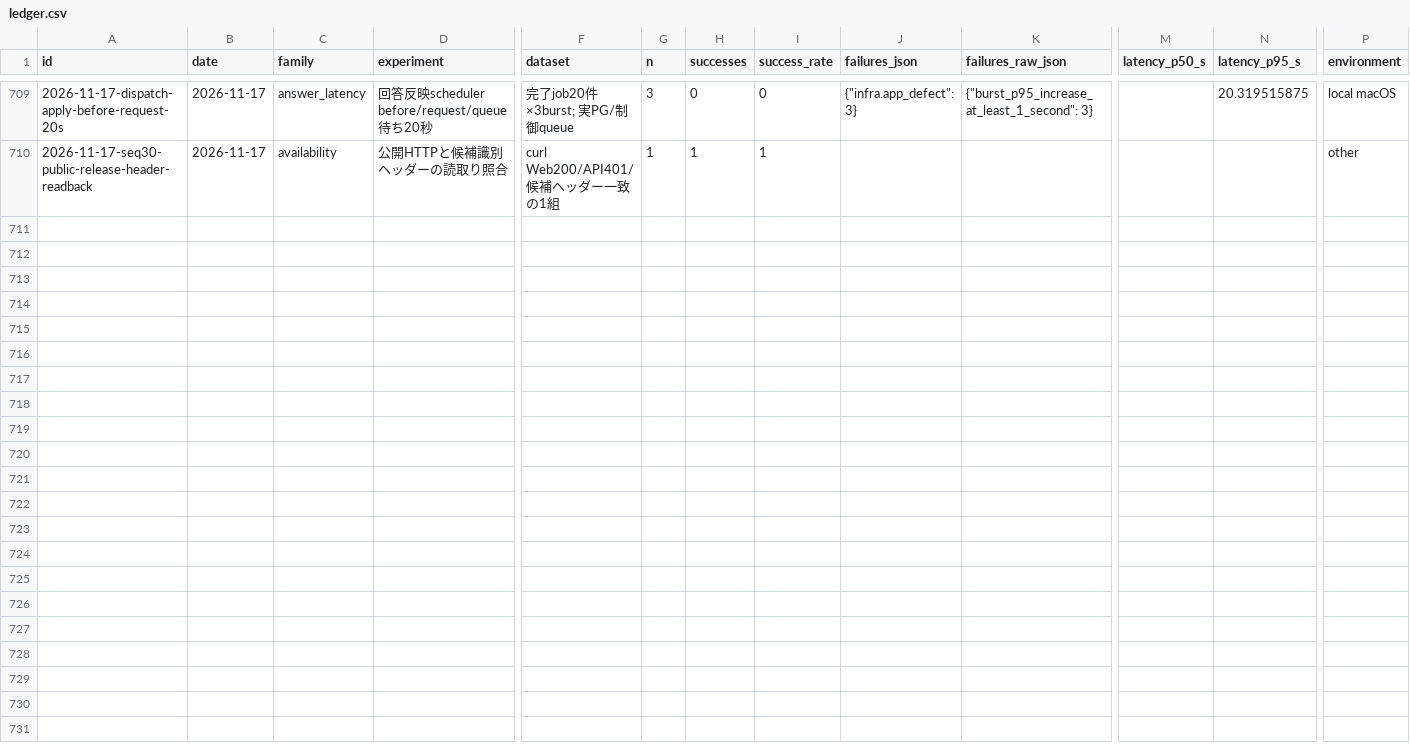
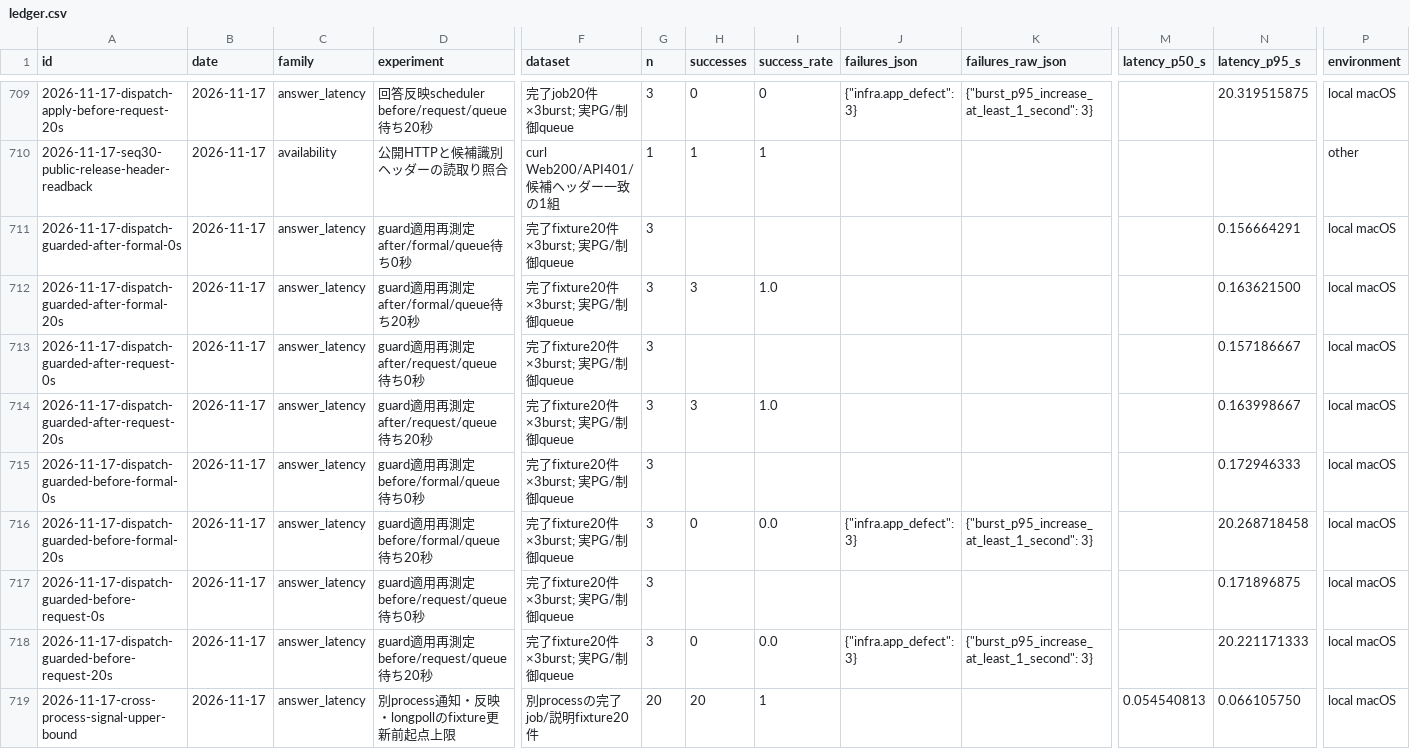
Before and after one commit to AtsushiHosaka/pals, a CSV file: docs/quality-ledger/ledger.csv, drawn as a sheet; only a part is shown, gaps mark what is left out; rows hold the shown columns only; the diff names each change by its address in the sheet, - before the commit and + after, or states it on an @@ line.

Commit message:
docs: record guarded latency and source integration evidence

```diff
--- a/docs/quality-ledger/ledger.csv
+++ b/docs/quality-ledger/ledger.csv
+row 711: 2026-11-17-dispatch-guarded-after-formal-0s | 2026-11-17 | answer_latency | guard適用再測定 after/formal/queue待ち0秒 | 完了fixture20件×3burst; 実PG/制御queue | 3 |  |  |  |  |  | 0.156664291 | local macOS
+row 712: 2026-11-17-dispatch-guarded-after-formal-20s | 2026-11-17 | answer_latency | guard適用再測定 after/formal/queue待ち20秒 | 完了fixture20件×3burst; 実PG/制御queue | 3 | 3 | 1.0 |  |  |  | 0.163621500 | local macOS
+row 713: 2026-11-17-dispatch-guarded-after-request-0s | 2026-11-17 | answer_latency | guard適用再測定 after/request/queue待ち0秒 | 完了fixture20件×3burst; 実PG/制御queue | 3 |  |  |  |  |  | 0.157186667 | local macOS
+row 714: 2026-11-17-dispatch-guarded-after-request-20s | 2026-11-17 | answer_latency | guard適用再測定 after/request/queue待ち20秒 | 完了fixture20件×3burst; 実PG/制御queue | 3 | 3 | 1.0 |  |  |  | 0.163998667 | local macOS
+row 715: 2026-11-17-dispatch-guarded-before-formal-0s | 2026-11-17 | answer_latency | guard適用再測定 before/formal/queue待ち0秒 | 完了fixture20件×3burst; 実PG/制御queue | 3 |  |  |  |  |  | 0.172946333 | local macOS
+row 716: 2026-11-17-dispatch-guarded-before-formal-20s | 2026-11-17 | answer_latency | guard適用再測定 before/formal/queue待ち20秒 | 完了fixture20件×3burst; 実PG/制御queue | 3 | 0 | 0.0 | {"infra.app_defect": 3} | {"burst_p95_increase_at_least_1_second": 3} |  | 20.268718458 | local macOS
+row 717: 2026-11-17-dispatch-guarded-before-request-0s | 2026-11-17 | answer_latency | guard適用再測定 before/request/queue待ち0秒 | 完了fixture20件×3burst; 実PG/制御queue | 3 |  |  |  |  |  | 0.171896875 | local macOS
+row 718: 2026-11-17-dispatch-guarded-before-request-20s | 2026-11-17 | answer_latency | guard適用再測定 before/request/queue待ち20秒 | 完了fixture20件×3burst; 実PG/制御queue | 3 | 0 | 0.0 | {"infra.app_defect": 3} | {"burst_p95_increase_at_least_1_second": 3} |  | 20.221171333 | local macOS
+row 719: 2026-11-17-cross-process-signal-upper-bound | 2026-11-17 | answer_latency | 別process通知・反映・longpollのfixture更新前起点上限 | 別processの完了job/説明fixture20件 | 20 | 20 | 1 |  |  | 0.054540813 | 0.066105750 | local macOS
```
Also changed, not shown: 13 other files.
